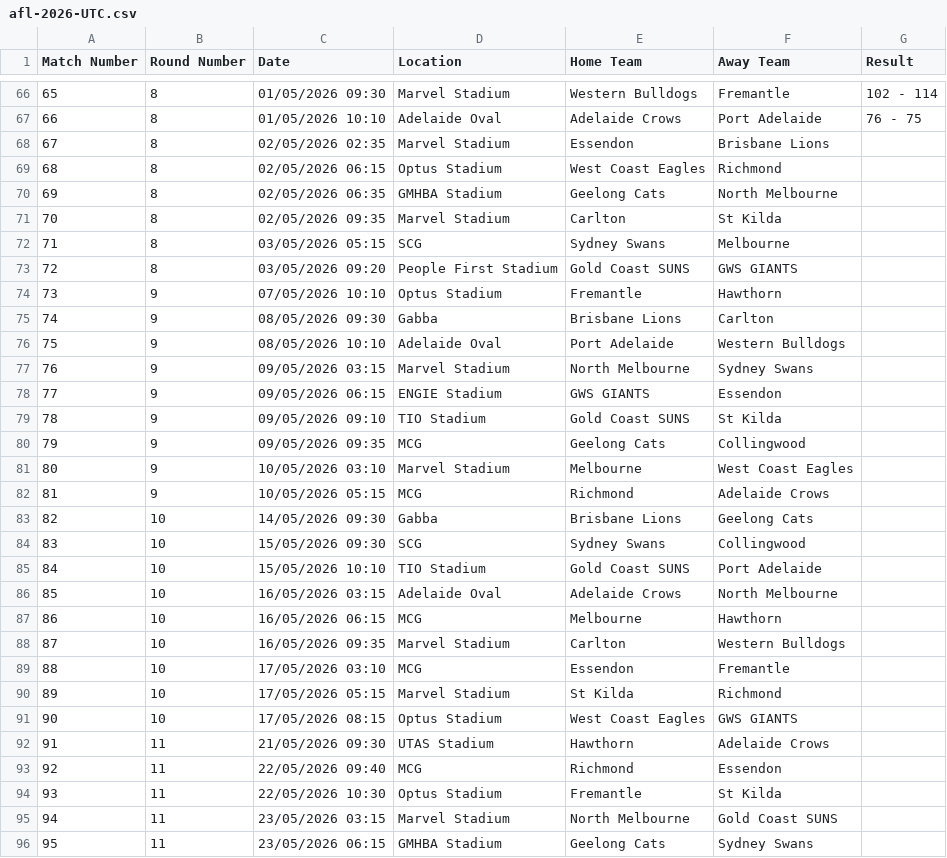
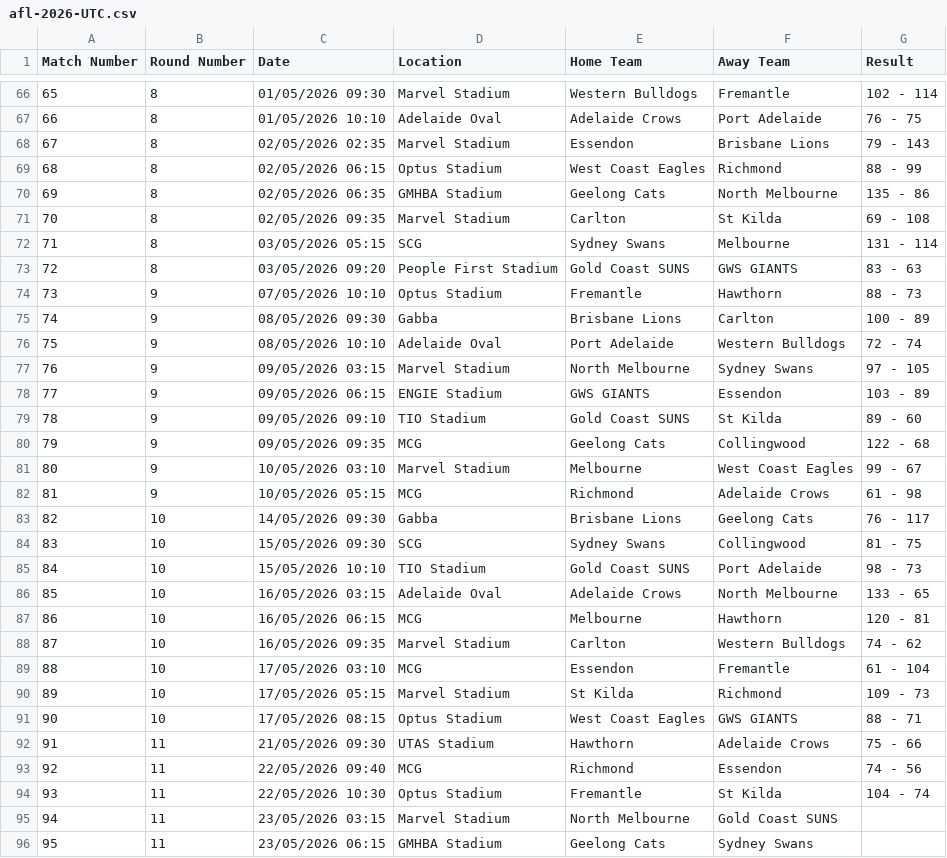
Before and after one commit to 8301Joseph/afl_model, a CSV file: data/afl-2026-UTC.csv, drawn as a sheet; only a part is shown, gaps mark what is left out.

```diff
--- a/data/afl-2026-UTC.csv
+++ b/data/afl-2026-UTC.csv
@@ -67,29 +67,29 @@ Match Number,Round Number,Date,Location,Home Team,Away Team,Result
 66,8,01/05/2026 10:10,Adelaide Oval,Adelaide Crows,Port Adelaide,76 - 75
-67,8,02/05/2026 02:35,Marvel Stadium,Essendon,Brisbane Lions,
-68,8,02/05/2026 06:15,Optus Stadium,West Coast Eagles,Richmond,
-69,8,02/05/2026 06:35,GMHBA Stadium,Geelong Cats,North Melbourne,
-70,8,02/05/2026 09:35,Marvel Stadium,Carlton,St Kilda,
-71,8,03/05/2026 05:15,SCG,Sydney Swans,Melbourne,
-72,8,03/05/2026 09:20,People First Stadium,Gold Coast SUNS,GWS GIANTS,
-73,9,07/05/2026 10:10,Optus Stadium,Fremantle,Hawthorn,
-74,9,08/05/2026 09:30,Gabba,Brisbane Lions,Carlton,
-75,9,08/05/2026 10:10,Adelaide Oval,Port Adelaide,Western Bulldogs,
-76,9,09/05/2026 03:15,Marvel Stadium,North Melbourne,Sydney Swans,
-77,9,09/05/2026 06:15,ENGIE Stadium,GWS GIANTS,Essendon,
-78,9,09/05/2026 09:10,TIO Stadium,Gold Coast SUNS,St Kilda,
-79,9,09/05/2026 09:35,MCG,Geelong Cats,Collingwood,
-80,9,10/05/2026 03:10,Marvel Stadium,Melbourne,West Coast Eagles,
-81,9,10/05/2026 05:15,MCG,Richmond,Adelaide Crows,
-82,10,14/05/2026 09:30,Gabba,Brisbane Lions,Geelong Cats,
-83,10,15/05/2026 09:30,SCG,Sydney Swans,Collingwood,
-84,10,15/05/2026 10:10,TIO Stadium,Gold Coast SUNS,Port Adelaide,
-85,10,16/05/2026 03:15,Adelaide Oval,Adelaide Crows,North Melbourne,
-86,10,16/05/2026 06:15,MCG,Melbourne,Hawthorn,
-87,10,16/05/2026 09:35,Marvel Stadium,Carlton,Western Bulldogs,
-88,10,17/05/2026 03:10,MCG,Essendon,Fremantle,
-89,10,17/05/2026 05:15,Marvel Stadium,St Kilda,Richmond,
-90,10,17/05/2026 08:15,Optus Stadium,West Coast Eagles,GWS GIANTS,
-91,11,21/05/2026 09:30,UTAS Stadium,Hawthorn,Adelaide Crows,
-92,11,22/05/2026 09:40,MCG,Richmond,Essendon,
-93,11,22/05/2026 10:30,Optus Stadium,Fremantle,St Kilda,
+67,8,02/05/2026 02:35,Marvel Stadium,Essendon,Brisbane Lions,79 - 143
+68,8,02/05/2026 06:15,Optus Stadium,West Coast Eagles,Richmond,88 - 99
+69,8,02/05/2026 06:35,GMHBA Stadium,Geelong Cats,North Melbourne,135 - 86
+70,8,02/05/2026 09:35,Marvel Stadium,Carlton,St Kilda,69 - 108
+71,8,03/05/2026 05:15,SCG,Sydney Swans,Melbourne,131 - 114
+72,8,03/05/2026 09:20,People First Stadium,Gold Coast SUNS,GWS GIANTS,83 - 63
+73,9,07/05/2026 10:10,Optus Stadium,Fremantle,Hawthorn,88 - 73
+74,9,08/05/2026 09:30,Gabba,Brisbane Lions,Carlton,100 - 89
+75,9,08/05/2026 10:10,Adelaide Oval,Port Adelaide,Western Bulldogs,72 - 74
+76,9,09/05/2026 03:15,Marvel Stadium,North Melbourne,Sydney Swans,97 - 105
+77,9,09/05/2026 06:15,ENGIE Stadium,GWS GIANTS,Essendon,103 - 89
+78,9,09/05/2026 09:10,TIO Stadium,Gold Coast SUNS,St Kilda,89 - 60
+79,9,09/05/2026 09:35,MCG,Geelong Cats,Collingwood,122 - 68
+80,9,10/05/2026 03:10,Marvel Stadium,Melbourne,West Coast Eagles,99 - 67
+81,9,10/05/2026 05:15,MCG,Richmond,Adelaide Crows,61 - 98
+82,10,14/05/2026 09:30,Gabba,Brisbane Lions,Geelong Cats,76 - 117
+83,10,15/05/2026 09:30,SCG,Sydney Swans,Collingwood,81 - 75
+84,10,15/05/2026 10:10,TIO Stadium,Gold Coast SUNS,Port Adelaide,98 - 73
+85,10,16/05/2026 03:15,Adelaide Oval,Adelaide Crows,North Melbourne,133 - 65
+86,10,16/05/2026 06:15,MCG,Melbourne,Hawthorn,120 - 81
+87,10,16/05/2026 09:35,Marvel Stadium,Carlton,Western Bulldogs,74 - 62
+88,10,17/05/2026 03:10,MCG,Essendon,Fremantle,61 - 104
+89,10,17/05/2026 05:15,Marvel Stadium,St Kilda,Richmond,109 - 73
+90,10,17/05/2026 08:15,Optus Stadium,West Coast Eagles,GWS GIANTS,88 - 71
+91,11,21/05/2026 09:30,UTAS Stadium,Hawthorn,Adelaide Crows,75 - 66
+92,11,22/05/2026 09:40,MCG,Richmond,Essendon,74 - 56
+93,11,22/05/2026 10:30,Optus Stadium,Fremantle,St Kilda,104 - 74
 94,11,23/05/2026 03:15,Marvel Stadium,North Melbourne,Gold Coast SUNS,
```
Also changed, not shown: 3 other files.
